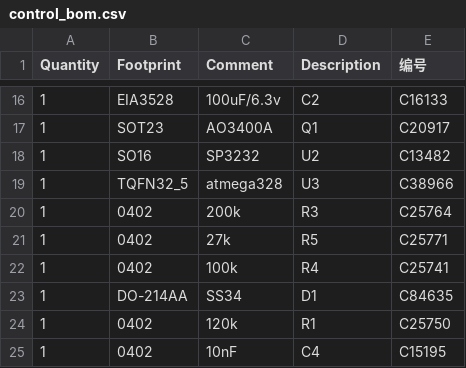
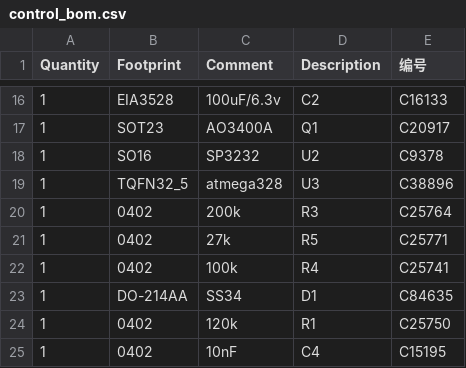
Before and after one commit to lshw/prc, a CSV file: control_bom.csv, drawn as a sheet; only a part is shown, gaps mark what is left out.

```diff
--- a/control_bom.csv
+++ b/control_bom.csv
@@ -17,4 +17,4 @@ Quantity, Footprint, Comment, Description,编号
 1,"SOT23","AO3400A",Q1,"C20917"
-1,"SO16","SP3232",U2,"C13482"
-1,"TQFN32_5","atmega328",U3,"C38966"
+1,"SO16","SP3232",U2,"C9378"
+1,"TQFN32_5","atmega328",U3,"C38896"
 1,"0402","200k",R3,"C25764"
```
Also changed, not shown: control_xy.csv.
